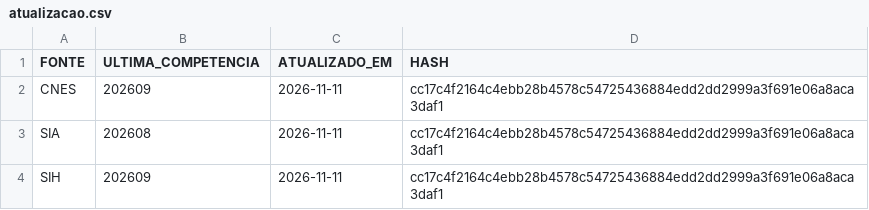
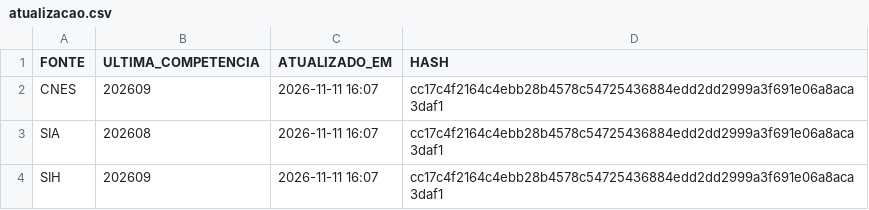
Before and after one commit to DGMOG-SES/informacoes-estrategicas-geres, a CSV file: dados/saida/atualizacao.csv, drawn as a sheet.

```diff
--- a/dados/saida/atualizacao.csv
+++ b/dados/saida/atualizacao.csv
@@ -1,4 +1,4 @@
 FONTE;ULTIMA_COMPETENCIA;ATUALIZADO_EM;HASH
-CNES;202609;2026-11-11;cc17c4f2164c4ebb28b4578c54725436884edd2dd2999a3f691e06a8aca3daf1
-SIA;202608;2026-11-11;cc17c4f2164c4ebb28b4578c54725436884edd2dd2999a3f691e06a8aca3daf1
-SIH;202609;2026-11-11;cc17c4f2164c4ebb28b4578c54725436884edd2dd2999a3f691e06a8aca3daf1
+CNES;202609;2026-11-11 16:07;cc17c4f2164c4ebb28b4578c54725436884edd2dd2999a3f691e06a8aca3daf1
+SIA;202608;2026-11-11 16:07;cc17c4f2164c4ebb28b4578c54725436884edd2dd2999a3f691e06a8aca3daf1
+SIH;202609;2026-11-11 16:07;cc17c4f2164c4ebb28b4578c54725436884edd2dd2999a3f691e06a8aca3daf1
```
